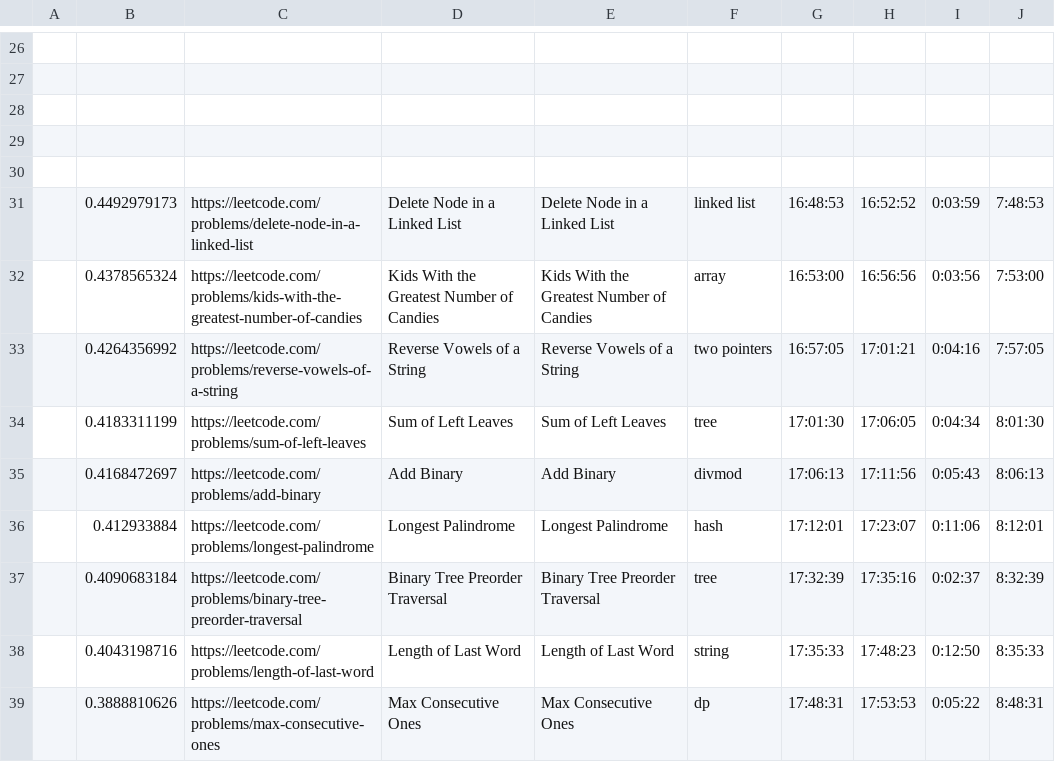
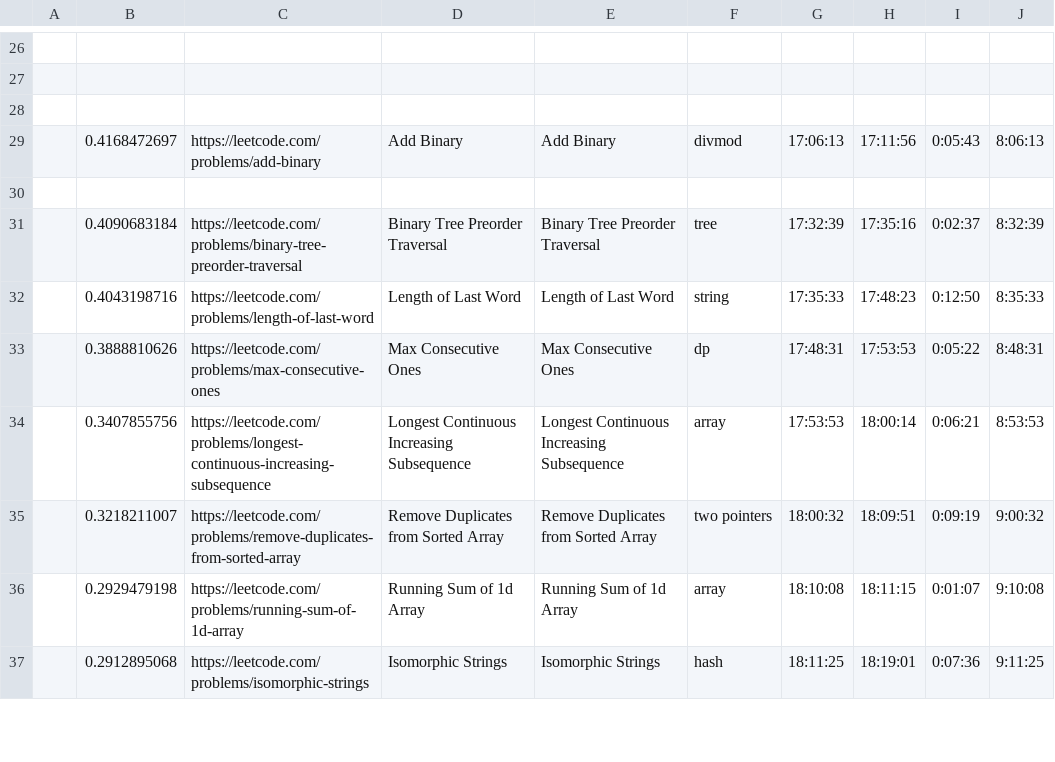
Before and after one commit to manuchehrqoriev798/LeetCode-Interview-Prep, a CSV file: LeetCode Marathon (100 Easy)/leetcode-marathon-easy-100 - Sheet1.csv, drawn as a sheet; only a part is shown, gaps mark what is left out; the shorter side is filled out with more unchanged rows; removed rows and columns are numbered as before the commit, all else as after; the diff names each change by its address in the sheet, - before the commit and + after, or states it on an @@ line.

```diff
--- a/LeetCode Marathon (100 Easy)/leetcode-marathon-easy-100 - Sheet1.csv
+++ b/LeetCode Marathon (100 Easy)/leetcode-marathon-easy-100 - Sheet1.csv
@@ row 35 moved to row 29: 0.4168472697 @@
-row 30: (empty)
-row 31:  | 0.4492979173 | https://leetcode.com/problems/delete-node-in-a-linked-list | Delete Node in a Linked List | Delete Node in a Linked List | linked list | 16:48:53 | 16:52:52 | 0:03:59 | 7:48:53
-row 32:  | 0.4378565324 | https://leetcode.com/problems/kids-with-the-greatest-number-of-candies | Kids With the Greatest Number of Candies | Kids With the Greatest Number of Candies | array | 16:53:00 | 16:56:56 | 0:03:56 | 7:53:00
-row 33:  | 0.4264356992 | https://leetcode.com/problems/reverse-vowels-of-a-string | Reverse Vowels of a String | Reverse Vowels of a String | two pointers | 16:57:05 | 17:01:21 | 0:04:16 | 7:57:05
-row 34:  | 0.4183311199 | https://leetcode.com/problems/sum-of-left-leaves | Sum of Left Leaves | Sum of Left Leaves | tree | 17:01:30 | 17:06:05 | 0:04:34 | 8:01:30
-row 36:  | 0.412933884 | https://leetcode.com/problems/longest-palindrome | Longest Palindrome | Longest Palindrome | hash | 17:12:01 | 17:23:07 | 0:11:06 | 8:12:01
```
Also changed, not shown: 1 other file.
